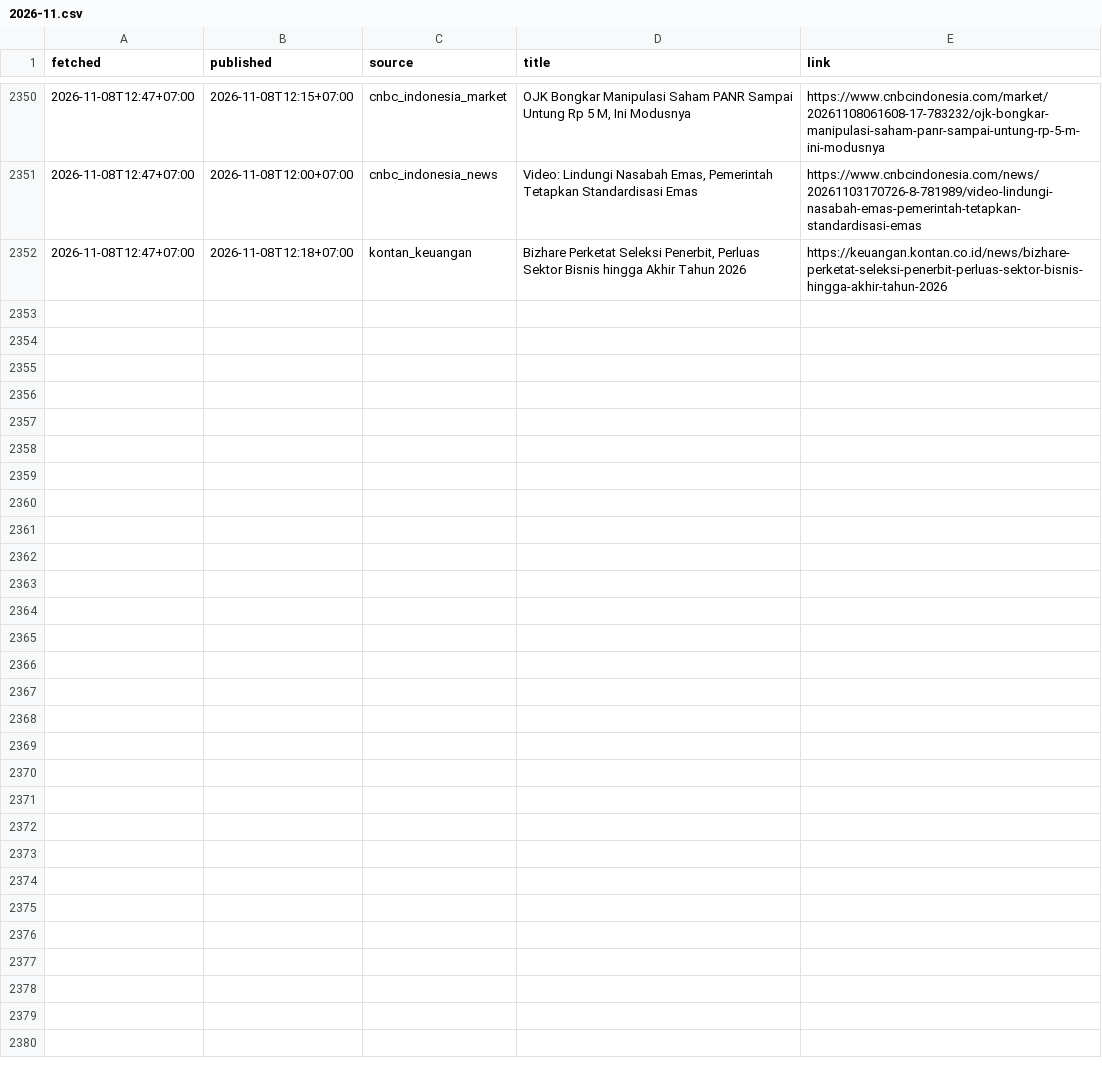
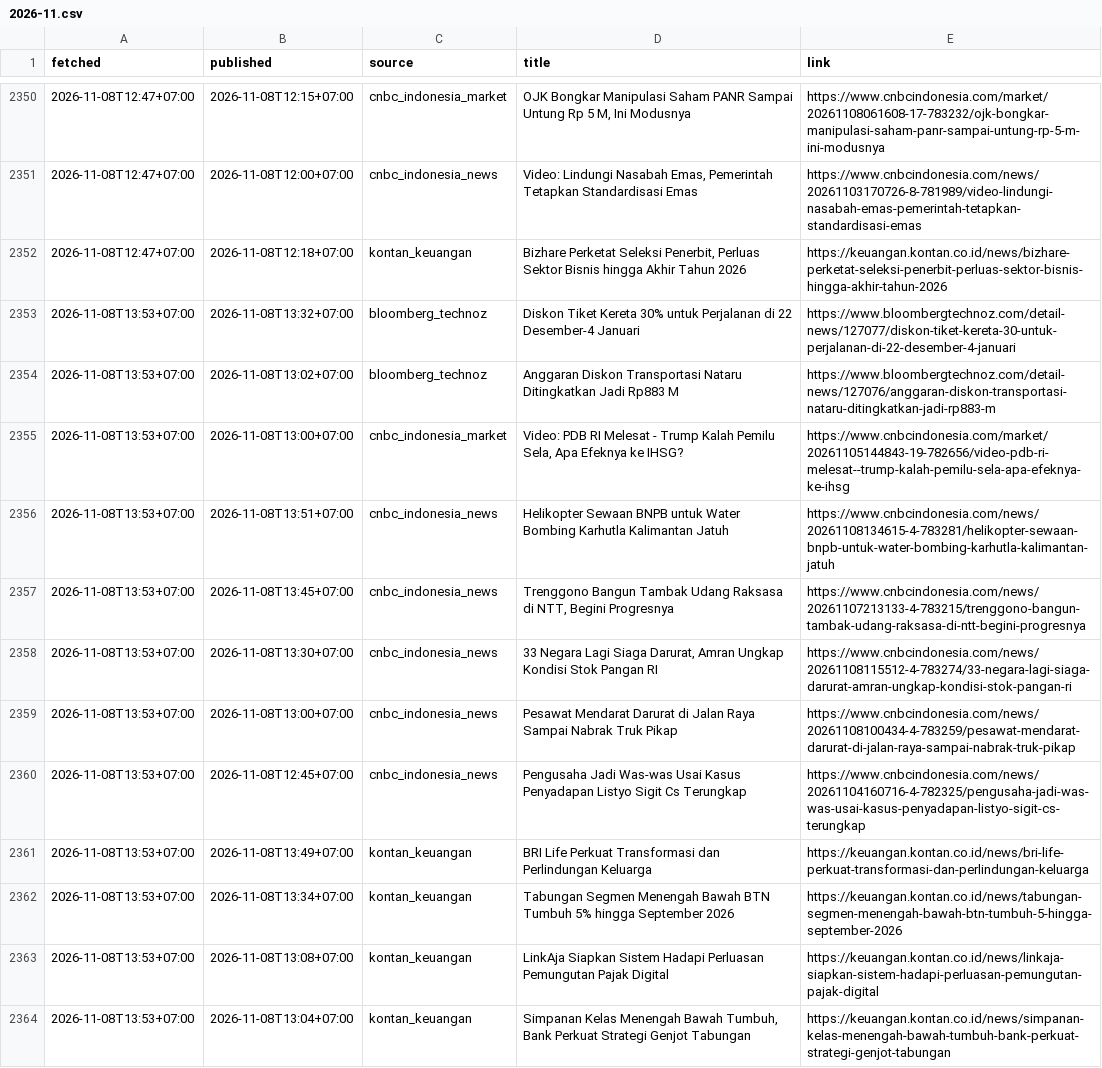
Before and after one commit to annas820/idx, a CSV file: news/2026-11.csv, drawn as a sheet; only a part is shown, gaps mark what is left out; the diff names each change by its address in the sheet, - before the commit and + after, or states it on an @@ line.

```diff
--- a/news/2026-11.csv
+++ b/news/2026-11.csv
+row 2353: 2026-11-08T13:53+07:00 | 2026-11-08T13:32+07:00 | bloomberg_technoz | Diskon Tiket Kereta 30% untuk Perjalanan di 22 Desember-4 Januari | https://www.bloombergtechnoz.com/detail-news/127077/diskon-tiket-kereta-30-untuk-perjalanan-di-22-desember-4-januari
+row 2354: 2026-11-08T13:53+07:00 | 2026-11-08T13:02+07:00 | bloomberg_technoz | Anggaran Diskon Transportasi Nataru Ditingkatkan Jadi Rp883 M | https://www.bloombergtechnoz.com/detail-news/127076/anggaran-diskon-transportasi-nataru-ditingkatkan-jadi-rp883-m
+row 2355: 2026-11-08T13:53+07:00 | 2026-11-08T13:00+07:00 | cnbc_indonesia_market | Video: PDB RI Melesat - Trump Kalah Pemilu Sela, Apa Efeknya ke IHSG? | https://www.cnbcindonesia.com/market/20261105144843-19-782656/video-pdb-ri-melesat--trump-kalah-pemilu-sela-apa-efeknya-ke-ihsg
+row 2356: 2026-11-08T13:53+07:00 | 2026-11-08T13:51+07:00 | cnbc_indonesia_news | Helikopter Sewaan BNPB untuk Water Bombing Karhutla Kalimantan Jatuh | https://www.cnbcindonesia.com/news/20261108134615-4-783281/helikopter-sewaan-bnpb-untuk-water-bombing-karhutla-kalimantan-jatuh
+row 2357: 2026-11-08T13:53+07:00 | 2026-11-08T13:45+07:00 | cnbc_indonesia_news | Trenggono Bangun Tambak Udang Raksasa di NTT, Begini Progresnya | https://www.cnbcindonesia.com/news/20261107213133-4-783215/trenggono-bangun-tambak-udang-raksasa-di-ntt-begini-progresnya
+row 2358: 2026-11-08T13:53+07:00 | 2026-11-08T13:30+07:00 | cnbc_indonesia_news | 33 Negara Lagi Siaga Darurat, Amran Ungkap Kondisi Stok Pangan RI | https://www.cnbcindonesia.com/news/20261108115512-4-783274/33-negara-lagi-siaga-darurat-amran-ungkap-kondisi-stok-pangan-ri
+row 2359: 2026-11-08T13:53+07:00 | 2026-11-08T13:00+07:00 | cnbc_indonesia_news | Pesawat Mendarat Darurat di Jalan Raya Sampai Nabrak Truk Pikap | https://www.cnbcindonesia.com/news/20261108100434-4-783259/pesawat-mendarat-darurat-di-jalan-raya-sampai-nabrak-truk-pikap
+row 2360: 2026-11-08T13:53+07:00 | 2026-11-08T12:45+07:00 | cnbc_indonesia_news | Pengusaha Jadi Was-was Usai Kasus Penyadapan Listyo Sigit Cs Terungkap | https://www.cnbcindonesia.com/news/20261104160716-4-782325/pengusaha-jadi-was-was-usai-kasus-penyadapan-listyo-sigit-cs-terungkap
+row 2361: 2026-11-08T13:53+07:00 | 2026-11-08T13:49+07:00 | kontan_keuangan | BRI Life Perkuat Transformasi dan Perlindungan Keluarga | https://keuangan.kontan.co.id/news/bri-life-perkuat-transformasi-dan-perlindungan-keluarga
+row 2362: 2026-11-08T13:53+07:00 | 2026-11-08T13:34+07:00 | kontan_keuangan | Tabungan Segmen Menengah Bawah BTN Tumbuh 5% hingga September 2026 | https://keuangan.kontan.co.id/news/tabungan-segmen-menengah-bawah-btn-tumbuh-5-hingga-september-2026
+row 2363: 2026-11-08T13:53+07:00 | 2026-11-08T13:08+07:00 | kontan_keuangan | LinkAja Siapkan Sistem Hadapi Perluasan Pemungutan Pajak Digital | https://keuangan.kontan.co.id/news/linkaja-siapkan-sistem-hadapi-perluasan-pemungutan-pajak-digital
+row 2364: 2026-11-08T13:53+07:00 | 2026-11-08T13:04+07:00 | kontan_keuangan | Simpanan Kelas Menengah Bawah Tumbuh, Bank Perkuat Strategi Genjot Tabungan | https://keuangan.kontan.co.id/news/simpanan-kelas-menengah-bawah-tumbuh-bank-perkuat-strategi-genjot-tabungan
```
Also changed, not shown: 2 other files.
